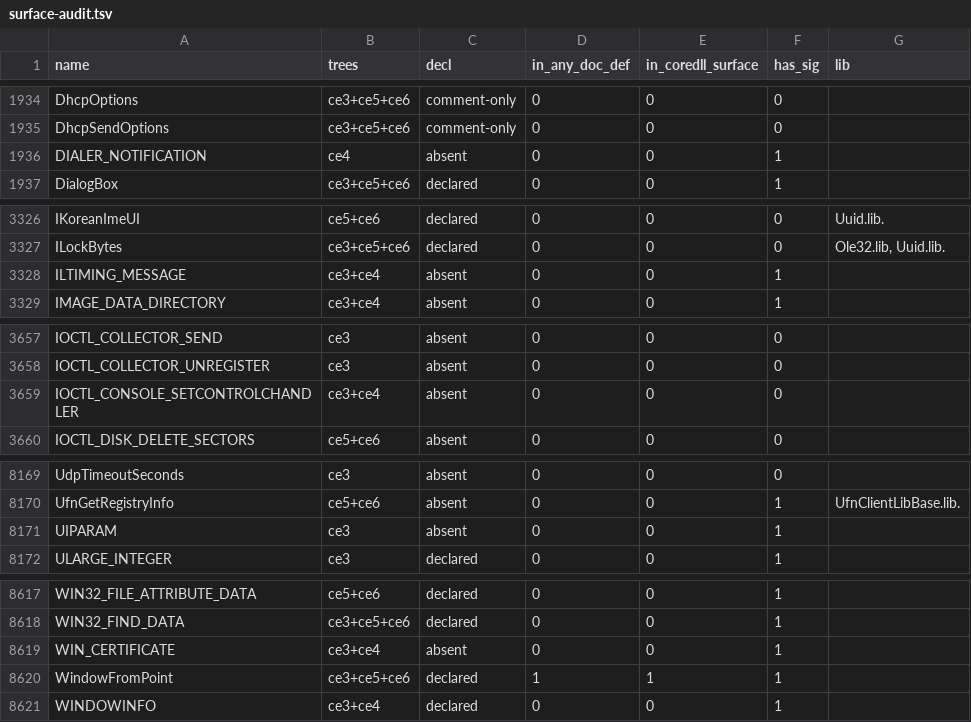
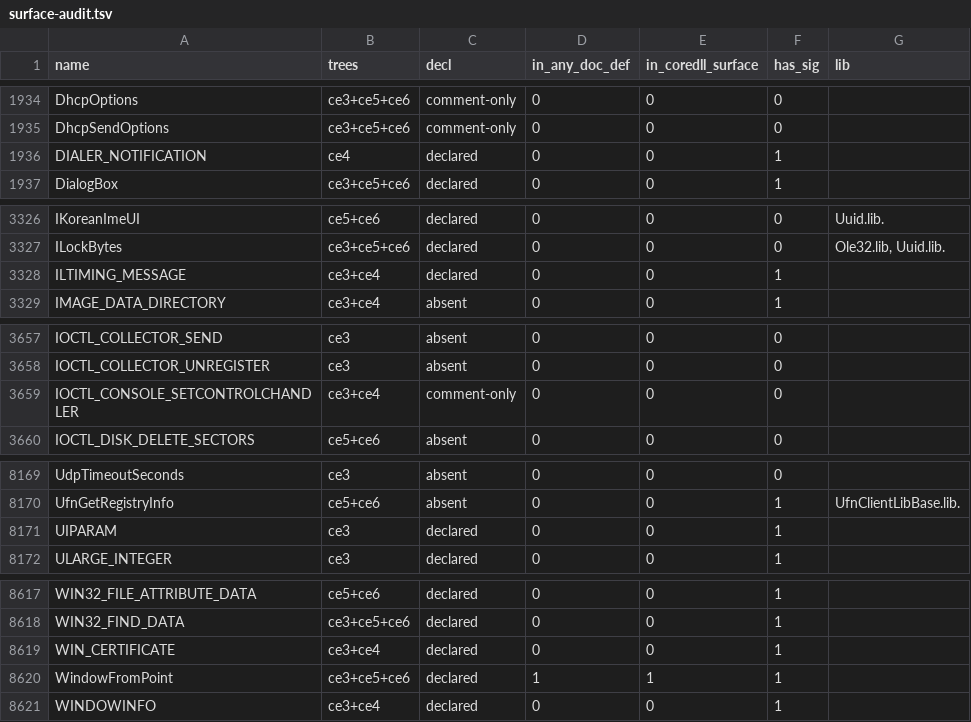
Before and after one commit to kagurasumusun/akari-dev, a TSV file: docs/surface-audit.tsv, drawn as a sheet; only a part is shown, gaps mark what is left out; the diff covers the shown part only.

Commit message:
M107b: carry the seven absent header tokens + the pointer audit
Census pass 2 over the official Header rows (split on ','/';', checked
against include/ and the tree's identifier set) leaves seven tokens that
name a header the tree does not carry and that still carry documented
rows: Splapi.h (32), Comcat.h (26), Dsound.h/dsound.h (106), IAccess.h
(13), Mqoai.h (72), Initguid.h (14), Qnetwork.h (14).  Tokens whose rows
are already carried stay unshipped (M100 pure-bridge policy) -- that is
what keeps Winsock.h, Ole2.h, Tlhelp.h, Security.h, Pchannel.h and
Obexserver.h out of the tree.

New: include/Splapi.h (Speech UI: SPLSUGGEST ms907067 and SPLBUFFER
ms926850 compiled from the page prints, HSPL opaque, 14 Spl* prototypes
against the Splusa.lib rows), include/Dsound.h (the seven DirectSound
structures + DSEnumCallback + DirectSoundCreate + DirectSoundCaptureCreate
from the dsound.h SDK-reference prints; the two enumerators stay
record-only because LPDSENUMCALLBACK has no published typedef),
include/Comcat.h, include/IAccess.h, include/Mqoai.h (member ledgers --
their pages print no C prototype), and the 14 IAMMediaContent-family rows
merged into include/Dshow.h (their first Header token canonicalizes
there, so no Initguid.h/Qnetwork.h file).

tools/gen-book.py: parse_piece keeps the star between type and name (the
old throwaway group compiled 'const WCHAR * pwszAdd' as by-value -- the
first Spl* run was generated wrong and has been regenerated); twin-row
dedupe for functions and typedefs; oak/ + .hpp/.hxx are visible to
carried(); canonical_hdr accepts .hpp/.hxx; FAR/NEAR normalize away;
printed typedef rows take the type path.

tools/verify-ptr.py + tools/verify-ptr-known.txt: every harvested print
is re-parsed and its parameter/return pointer depth compared with the
tree.  3757 checked, 0 unexplained, 32 explained classes (archive-lost
star, array decay, multi-decl page, function-pointer typedef page,
interface-member page).  Real bug found and fixed: Pwinuser.h
BatteryNotifyOfTimeChange lost the FILETIME * of its second parameter
(ms896134).  Makefile HDRS now lists all 240 application headers.

Gates: hostcheck OK (0x420/0x500/0x600), crosscheck OK (6 WinCE targets),
defcheck OK.

```diff
--- a/docs/surface-audit.tsv
+++ b/docs/surface-audit.tsv
@@ -1935,3 +1935,3 @@ DhcpOptions	ce3+ce5+ce6	comment-only	0	0	0
 DhcpSendOptions	ce3+ce5+ce6	comment-only	0	0	0	
-DIALER_NOTIFICATION	ce4	absent	0	0	1	
+DIALER_NOTIFICATION	ce4	declared	0	0	1	
 DialogBox	ce3+ce5+ce6	declared	0	0	1	
@@ -3327,3 +3327,3 @@ IKoreanImeUI	ce5+ce6	declared	0	0	0	Uuid.lib.
 ILockBytes	ce3+ce5+ce6	declared	0	0	0	Ole32.lib, Uuid.lib.
-ILTIMING_MESSAGE	ce3+ce4	absent	0	0	1	
+ILTIMING_MESSAGE	ce3+ce4	declared	0	0	1	
 IMAGE_DATA_DIRECTORY	ce3+ce4	absent	0	0	1	
@@ -3658,3 +3658,3 @@ IOCTL_COLLECTOR_SEND	ce3	absent	0	0	0
 IOCTL_COLLECTOR_UNREGISTER	ce3	absent	0	0	0	
-IOCTL_CONSOLE_SETCONTROLCHANDLER	ce3+ce4	absent	0	0	0	
+IOCTL_CONSOLE_SETCONTROLCHANDLER	ce3+ce4	comment-only	0	0	0	
 IOCTL_DISK_DELETE_SECTORS	ce5+ce6	absent	0	0	0	
@@ -8170,3 +8170,3 @@ UdpTimeoutSeconds	ce3	absent	0	0	0
 UfnGetRegistryInfo	ce5+ce6	absent	0	0	1	UfnClientLibBase.lib.
-UIPARAM	ce3	absent	0	0	1	
+UIPARAM	ce3	declared	0	0	1	
 ULARGE_INTEGER	ce3	declared	0	0	1	
@@ -8618,3 +8618,3 @@ WIN32_FILE_ATTRIBUTE_DATA	ce5+ce6	declared	0	0	1
 WIN32_FIND_DATA	ce3+ce5+ce6	declared	0	0	1	
-WIN_CERTIFICATE	ce3+ce4	absent	0	0	1	
+WIN_CERTIFICATE	ce3+ce4	declared	0	0	1	
 WindowFromPoint	ce3+ce5+ce6	declared	1	1	1	
```
Also changed, not shown: 10 edited cells elsewhere in this file, 6 other files.
